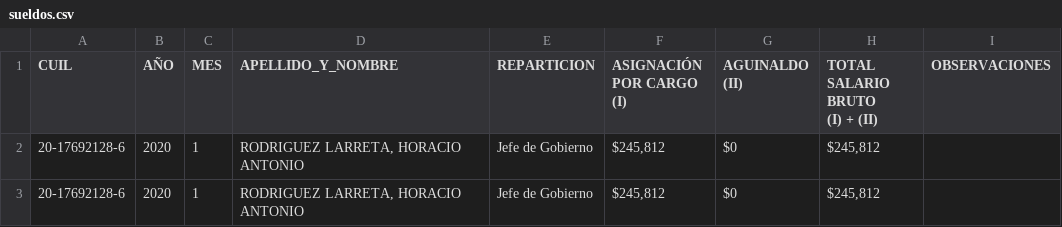
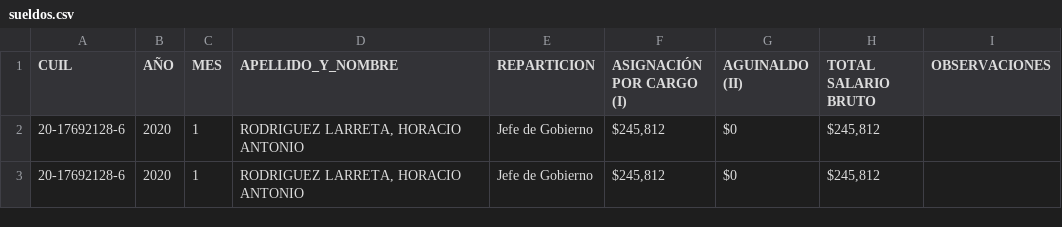
Before and after one commit to GimenezTomas/TallerDeSopInformatico, a CSV file: scientificProject/notebooks/csv/sueldos.csv (was scientificProject/notebooks/sueldos.csv), drawn as a sheet; only a part is shown.

```diff
--- a/scientificProject/notebooks/sueldos.csv
+++ b/scientificProject/notebooks/csv/sueldos.csv
@@ -1,5 +1,4 @@
-CUIL,AÑO,MES,APELLIDO_Y_NOMBRE,REPARTICION,"ASIGNACIÓN POR CARGO
-(I)","AGUINALDO
-(II)","TOTAL SALARIO BRUTO
-(I) + (II)",OBSERVACIONES
+CUIL,AÑO,MES,APELLIDO_Y_NOMBRE,REPARTICION,"ASIGNACIÓN POR CARGO
+(I)","AGUINALDO
+(II)","TOTAL SALARIO BRUTO",OBSERVACIONES
 20-17692128-6,2020,1,"RODRIGUEZ LARRETA, HORACIO ANTONIO",Jefe de Gobierno,"$245,812",$0,"$245,812",
```
Also changed, not shown: 8 other files.
